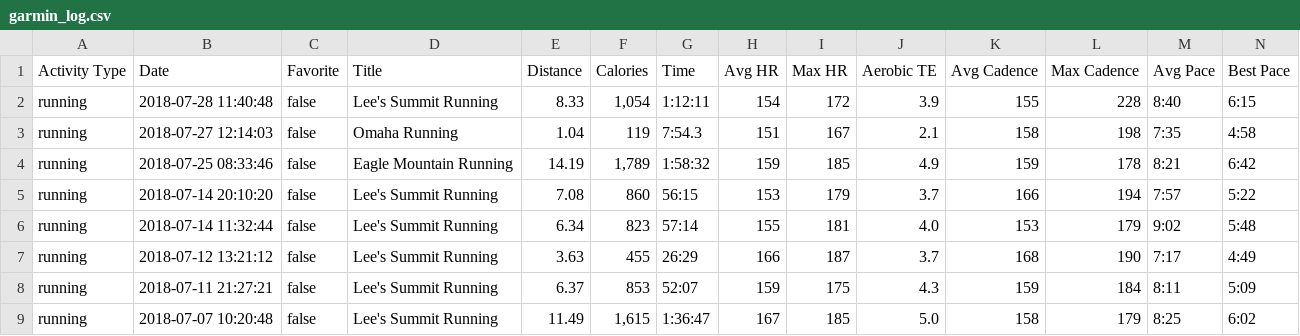
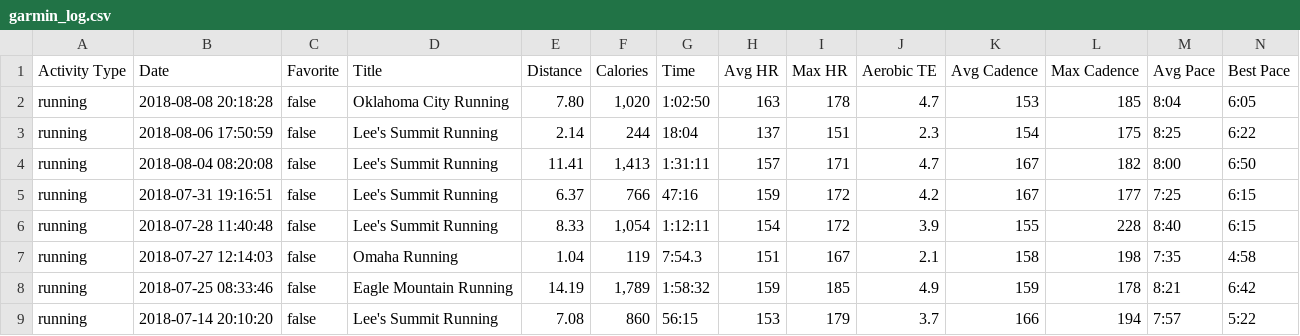
Before and after one commit to johnsug/garmin, a CSV file: garmin_log.csv, drawn as a sheet; only a part is shown; the shorter side is filled out with more unchanged rows; rows hold the shown columns only; the diff names each change by its address in the sheet, - before the commit and + after, or states it on an @@ line.

Commit message:
Update garmin_log.csv

```diff
--- a/garmin_log.csv
+++ b/garmin_log.csv
+row 2: running | 2018-08-08 20:18:28 | false | Oklahoma City Running | 7.80 | 1,020 | 1:02:50 | 163 | 178 | 4.7 | 153 | 185 | 8:04 | 6:05
+row 3: running | 2018-08-06 17:50:59 | false | Lee's Summit Running | 2.14 | 244 | 18:04 | 137 | 151 | 2.3 | 154 | 175 | 8:25 | 6:22
+row 4: running | 2018-08-04 08:20:08 | false | Lee's Summit Running | 11.41 | 1,413 | 1:31:11 | 157 | 171 | 4.7 | 167 | 182 | 8:00 | 6:50
+row 5: running | 2018-07-31 19:16:51 | false | Lee's Summit Running | 6.37 | 766 | 47:16 | 159 | 172 | 4.2 | 167 | 177 | 7:25 | 6:15
```
